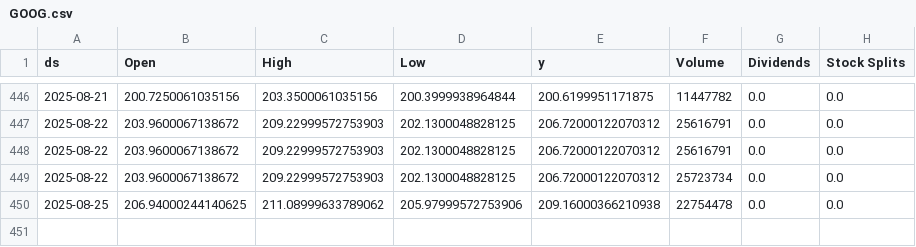
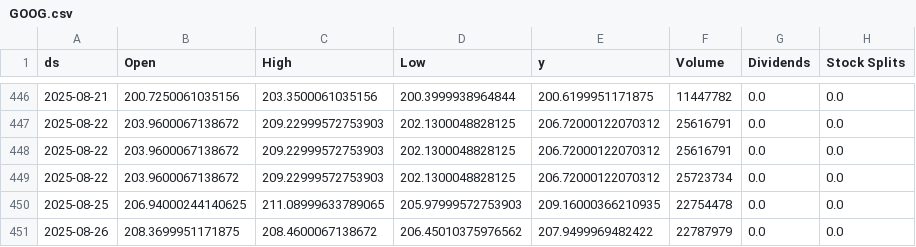
Before and after one commit to seungjoohan/stock-prediction-system, a CSV file: data/GOOG.csv, drawn as a sheet; only a part is shown, gaps mark what is left out.

```diff
--- a/data/GOOG.csv
+++ b/data/GOOG.csv
@@ -449,2 +449,3 @@ ds,Open,High,Low,y,Volume,Dividends,Stock Splits
 2025-08-22,203.9600067138672,209.22999572753903,202.1300048828125,206.72000122070312,25723734,0.0,0.0
-2025-08-25,206.94000244140625,211.08999633789062,205.97999572753906,209.16000366210938,22754478,0.0,0.0
+2025-08-25,206.94000244140625,211.08999633789065,205.97999572753903,209.16000366210935,22754478,0.0,0.0
+2025-08-26,208.3699951171875,208.4600067138672,206.45010375976562,207.9499969482422,22787979,0.0,0.0
```
Also changed, not shown: artifacts/AAPL_metrics.csv, artifacts/GOOG_metrics.csv, 9 other files.
